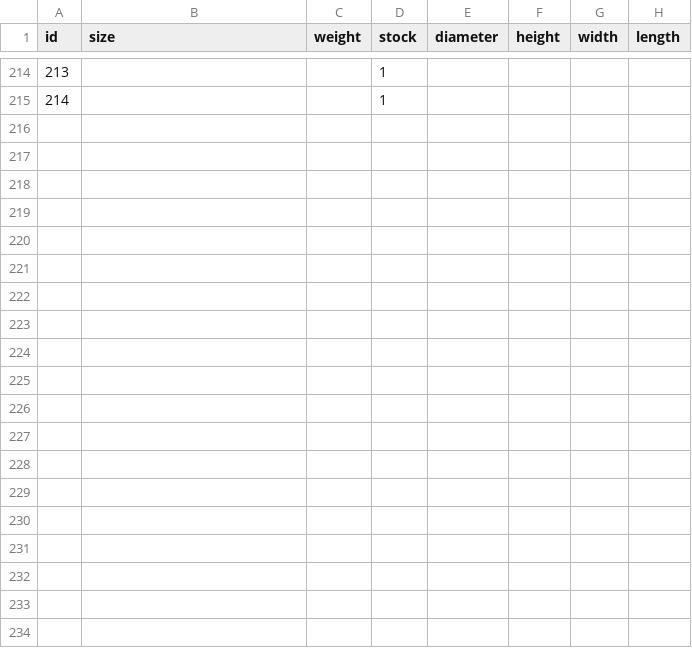
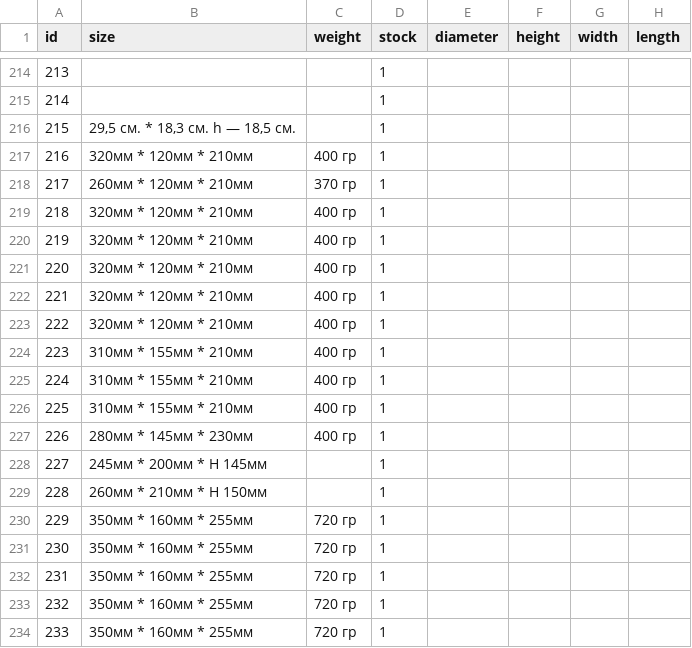
Before and after one commit to Pauline-sh/choco, a CSV file: config.csv, drawn as a sheet; only a part is shown, gaps mark what is left out; the diff covers the shown part only; the diff names each change by its address in the sheet, - before the commit and + after, or states it on an @@ line.

```diff
--- a/config.csv
+++ b/config.csv
+row 216: 215 | 29,5 см. * 18,3 см. h — 18,5 см. |  | 1
+row 217: 216 | 320мм * 120мм * 210мм | 400 гр | 1
+row 218: 217 | 260мм * 120мм * 210мм | 370 гр | 1
+row 219: 218 | 320мм * 120мм * 210мм | 400 гр | 1
+row 220: 219 | 320мм * 120мм * 210мм | 400 гр | 1
+row 221: 220 | 320мм * 120мм * 210мм | 400 гр | 1
+row 222: 221 | 320мм * 120мм * 210мм | 400 гр | 1
+row 223: 222 | 320мм * 120мм * 210мм | 400 гр | 1
+row 224: 223 | 310мм * 155мм * 210мм | 400 гр | 1
+row 225: 224 | 310мм * 155мм * 210мм | 400 гр | 1
+row 226: 225 | 310мм * 155мм * 210мм | 400 гр | 1
+row 227: 226 | 280мм * 145мм * 230мм | 400 гр | 1
+row 228: 227 | 245мм * 200мм * Н 145мм |  | 1
+row 229: 228 | 260мм * 210мм * Н 150мм |  | 1
+row 230: 229 | 350мм * 160мм * 255мм | 720 гр | 1
+row 231: 230 | 350мм * 160мм * 255мм | 720 гр | 1
+row 232: 231 | 350мм * 160мм * 255мм | 720 гр | 1
+row 233: 232 | 350мм * 160мм * 255мм | 720 гр | 1
+row 234: 233 | 350мм * 160мм * 255мм | 720 гр | 1
```
Also changed, not shown: 24 added rows elsewhere in this file, assortment.csv, assortment_n_config.csv, 46 other files.
